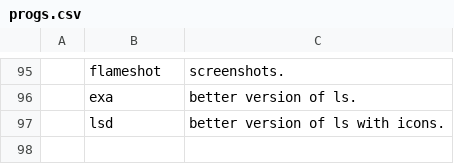
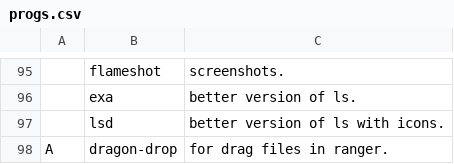
Before and after one commit to masterj122517/MJR, a CSV file: progs.csv, drawn as a sheet; only a part is shown, gaps mark what is left out; the diff names each change by its address in the sheet, - before the commit and + after, or states it on an @@ line.

Commit message:
dragon-drop

```diff
--- a/progs.csv
+++ b/progs.csv
+row 98: A | dragon-drop | for drag files in ranger.
```
